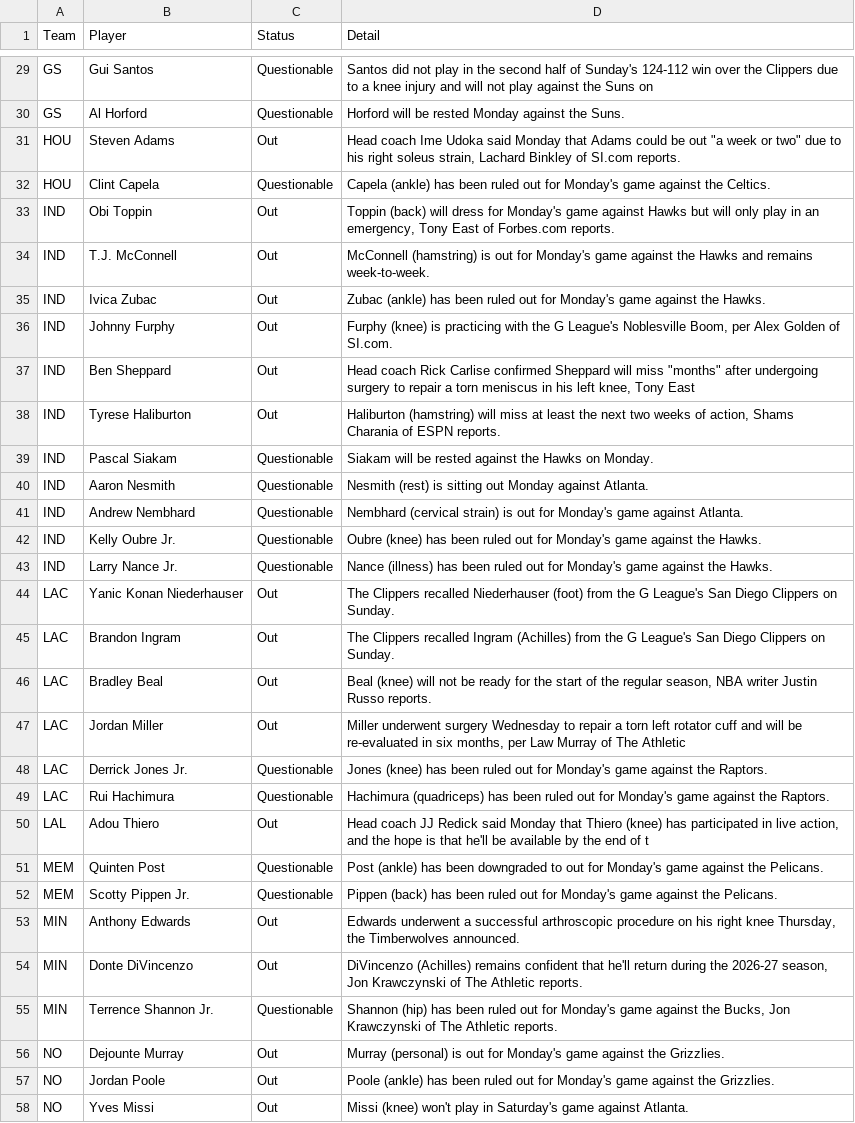
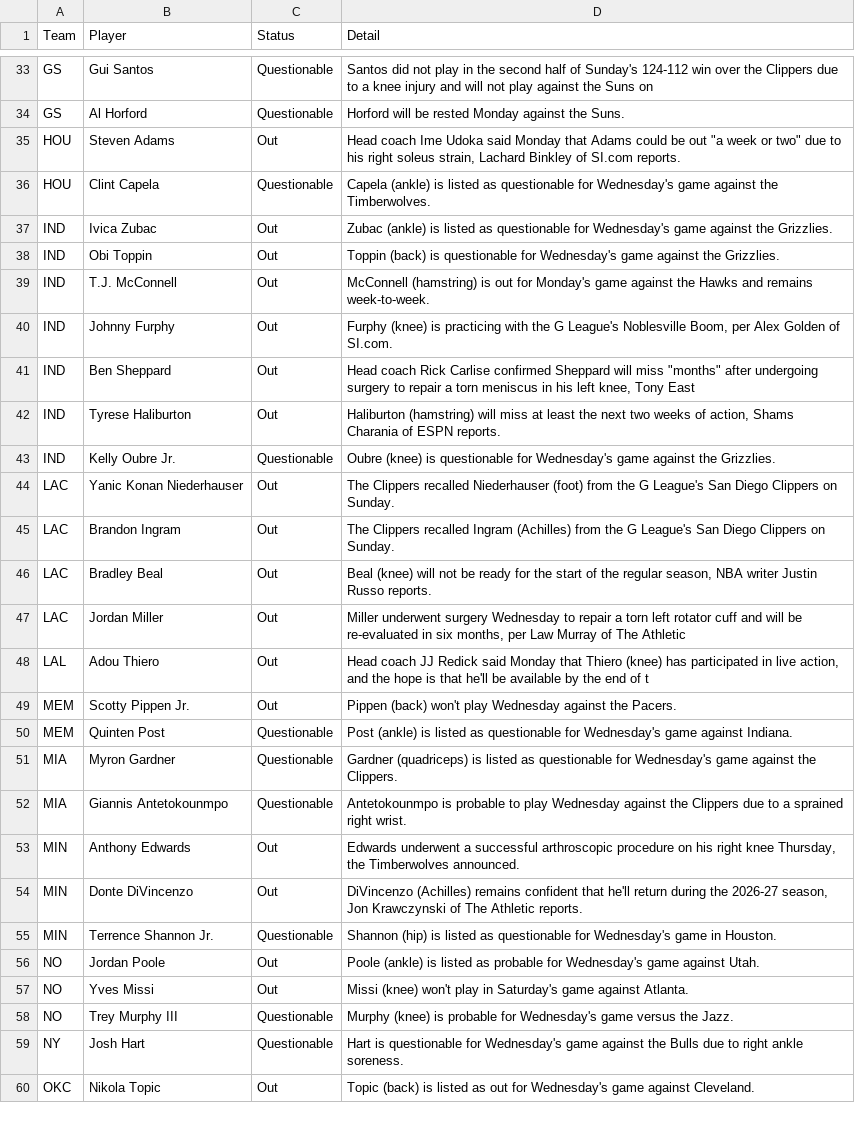
Before and after one commit to ECC370/stats, a CSV file: data/nba_injuries.csv, drawn as a sheet; only a part is shown, gaps mark what is left out; the diff covers the shown part only.

```diff
--- a/data/nba_injuries.csv
+++ b/data/nba_injuries.csv
@@ -31,6 +35,6 @@ GS,Al Horford,Questionable,Horford will be rested Monday against the Suns.
 HOU,Steven Adams,Out,"Head coach Ime Udoka said Monday that Adams could be out ""a week or two"" due to his right soleus strain, Lachard Binkley of SI.com reports."
-HOU,Clint Capela,Questionable,Capela (ankle) has been ruled out for Monday's game against the Celtics.
-IND,Obi Toppin,Out,"Toppin (back) will dress for Monday's game against  Hawks but will only play in an emergency, Tony East of Forbes.com reports."
+HOU,Clint Capela,Questionable,Capela (ankle) is listed as questionable for Wednesday's game against the Timberwolves.
+IND,Ivica Zubac,Out,Zubac (ankle) is listed as questionable for Wednesday's game against the Grizzlies.
+IND,Obi Toppin,Out,Toppin (back) is questionable for Wednesday's game against the Grizzlies.
 IND,T.J. McConnell,Out,McConnell (hamstring) is out for Monday's game against the Hawks and remains week-to-week.
-IND,Ivica Zubac,Out,Zubac (ankle) has been ruled out for Monday's game against the Hawks.
 IND,Johnny Furphy,Out,"Furphy (knee) is practicing with the G League's Noblesville Boom, per Alex Golden of SI.com."
@@ -38,7 +42,3 @@ IND,Ben Sheppard,Out,"Head coach Rick Carlise confirmed Sheppard will miss ""mon
 IND,Tyrese Haliburton,Out,"Haliburton (hamstring) will miss at least the next two weeks of action, Shams Charania of ESPN reports."
-IND,Pascal Siakam,Questionable,Siakam will be rested against the Hawks on Monday.
-IND,Aaron Nesmith,Questionable,Nesmith (rest) is sitting out Monday against Atlanta.
-IND,Andrew Nembhard,Questionable,Nembhard (cervical strain) is out for Monday's game against Atlanta.
-IND,Kelly Oubre Jr.,Questionable,Oubre (knee) has been ruled out for Monday's game against the Hawks.
-IND,Larry Nance Jr.,Questionable,Nance (illness) has been ruled out for Monday's game against the Hawks.
+IND,Kelly Oubre Jr.,Questionable,Oubre (knee) is questionable for Wednesday's game against the Grizzlies.
 LAC,Yanic Konan Niederhauser,Out,The Clippers recalled Niederhauser (foot) from the G League's San Diego Clippers on Sunday.
@@ -47,12 +47,14 @@ LAC,Bradley Beal,Out,"Beal (knee) will not be ready for the start of the regular
 LAC,Jordan Miller,Out,"Miller underwent surgery Wednesday to repair a torn left rotator cuff and will be re-evaluated in six months, per Law Murray of The Athletic"
-LAC,Derrick Jones Jr.,Questionable,Jones (knee) has been ruled out for Monday's game against the Raptors.
-LAC,Rui Hachimura,Questionable,Hachimura (quadriceps) has been ruled out for Monday's game against the Raptors.
 LAL,Adou Thiero,Out,"Head coach JJ Redick said Monday that Thiero (knee) has participated in live action, and the hope is that he'll be available by the end of t"
-MEM,Quinten Post,Questionable,Post (ankle) has been downgraded to out for Monday's game against the Pelicans.
-MEM,Scotty Pippen Jr.,Questionable,Pippen (back) has been ruled out for Monday's game against the Pelicans.
+MEM,Scotty Pippen Jr.,Out,Pippen (back) won't play Wednesday against the Pacers.
+MEM,Quinten Post,Questionable,Post (ankle) is listed as questionable for Wednesday's game against Indiana.
+MIA,Myron Gardner,Questionable,Gardner (quadriceps) is listed as questionable for Wednesday's game against the Clippers.
+MIA,Giannis Antetokounmpo,Questionable,Antetokounmpo is probable to play Wednesday against the Clippers due to a sprained right wrist.
 MIN,Anthony Edwards,Out,"Edwards underwent a successful arthroscopic procedure on his right knee Thursday, the Timberwolves announced."
 MIN,Donte DiVincenzo,Out,"DiVincenzo (Achilles) remains confident that he'll return during the 2026-27 season, Jon Krawczynski of The Athletic reports."
-MIN,Terrence Shannon Jr.,Questionable,"Shannon (hip) has been ruled out for Monday's game against the Bucks, Jon Krawczynski of The Athletic reports."
-NO,Dejounte Murray,Out,Murray (personal) is out for Monday's game against the Grizzlies.
-NO,Jordan Poole,Out,Poole (ankle) has been ruled out for Monday's game against the Grizzlies.
+MIN,Terrence Shannon Jr.,Questionable,Shannon (hip) is listed as questionable for Wednesday's game in Houston.
+NO,Jordan Poole,Out,Poole (ankle) is listed as probable for Wednesday's game against Utah.
 NO,Yves Missi,Out,Missi (knee) won't play in Saturday's game against Atlanta.
+NO,Trey Murphy III,Questionable,Murphy (knee) is probable for Wednesday's game versus the Jazz.
+NY,Josh Hart,Questionable,Hart is questionable for Wednesday's game against the Bulls due to right ankle soreness.
+OKC,Nikola Topic,Out,Topic (back) is listed as out for Wednesday's game against Cleveland.
```
Also changed, not shown: 16 added rows, 11 removed rows and 14 edited cells elsewhere in this file, data/nba_games.csv, data/nfl_games.csv, 13 other files.
